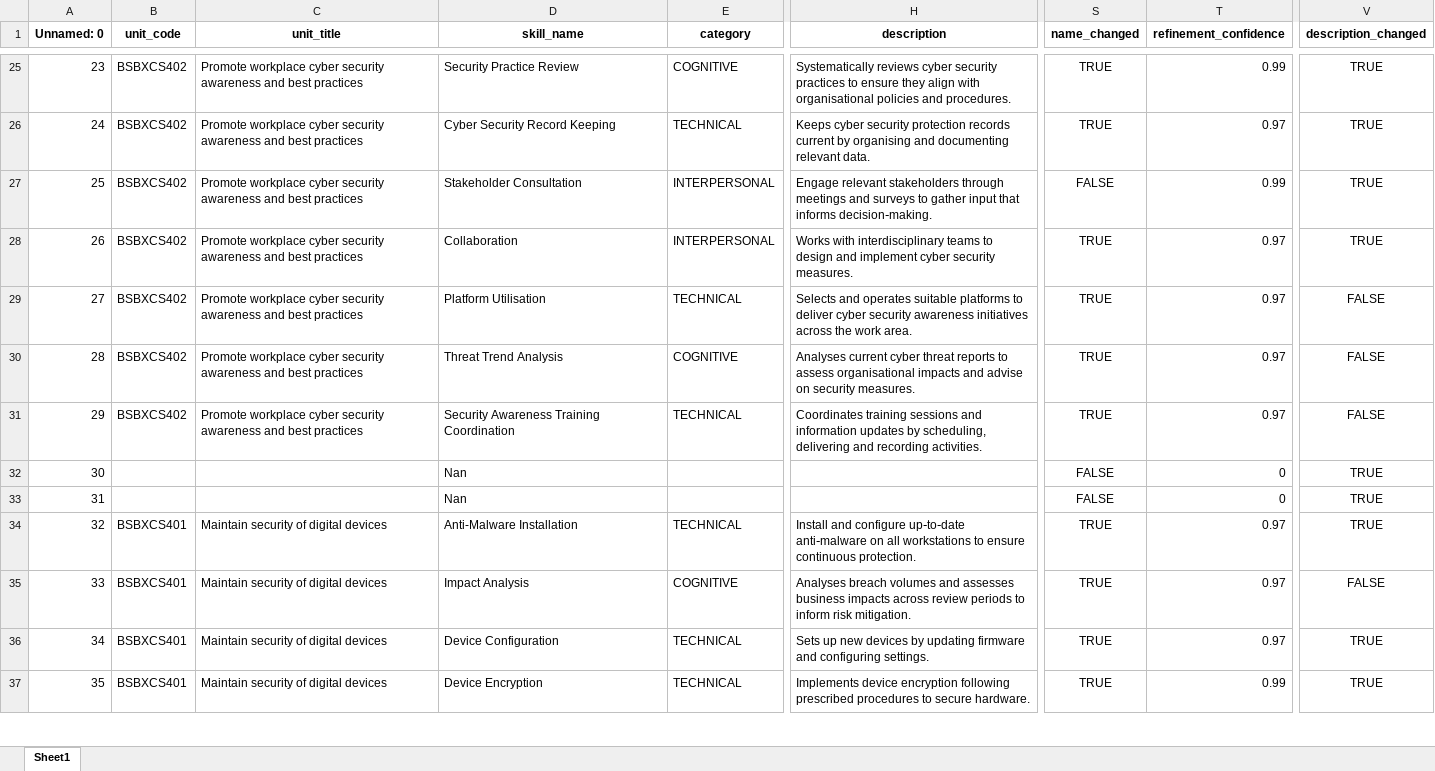
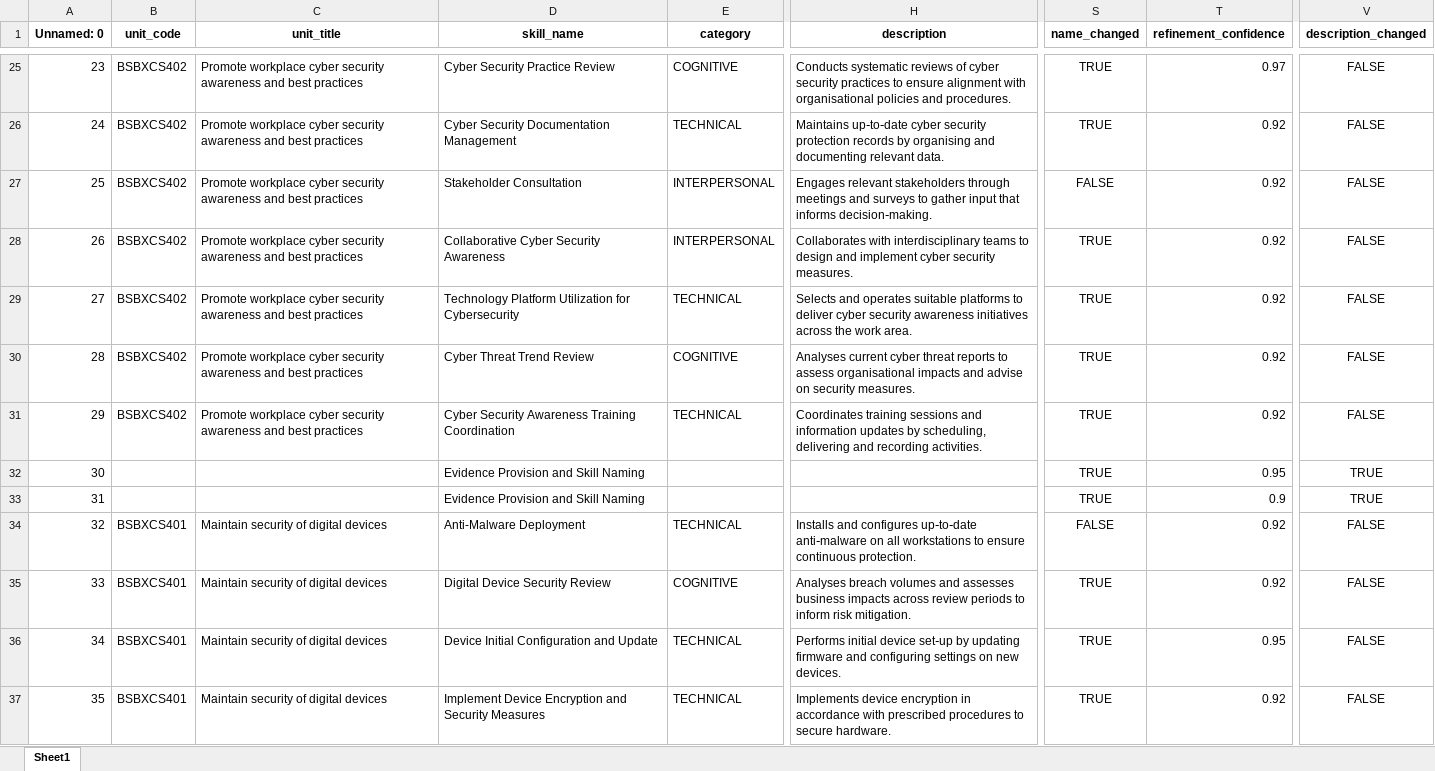
Before and after one commit to emohebi/TEMP, an Excel workbook: 20260423 V1 FSO Skills Output_CM_added_element_refined_v2.xlsx, sheet Sheet1, drawn as a sheet; only a part is shown, gaps mark what is left out; values as stored, in another font and other column widths than the file's, no borders; the diff covers the shown part only; the diff names each change by its address in the sheet, - before the commit and + after, or states it on an @@ line.

```diff
--- a/20260423 V1 FSO Skills Output_CM_added_element_refined_v2.xlsx (sheet Sheet1)
+++ b/20260423 V1 FSO Skills Output_CM_added_element_refined_v2.xlsx (sheet Sheet1)
-D25 (skill_name): Security Practice Review
+D25 (skill_name): Cyber Security Practice Review
-H25 (description): Systematically reviews cyber security practices to ensure they align with organisational…
+H25 (description): Conducts systematic reviews of cyber security practices to ensure alignment with organisational…
-T25 (refinement_confidence): 0.99
+T25 (refinement_confidence): 0.97
-V25:V28 (description_changed): TRUE
+V25:V28 (description_changed): FALSE
-D26 (skill_name): Cyber Security Record Keeping
+D26 (skill_name): Cyber Security Documentation Management
-H26 (description): Keeps cyber security protection records current by organising…
+H26 (description): Maintains up‑to‑date cyber security protection records by organising…
-T26 (refinement_confidence): 0.97
+T26 (refinement_confidence): 0.92
-H27 (description): Engage relevant stakeholders…
+H27 (description): Engages relevant stakeholders…
-T27 (refinement_confidence): 0.99
+T27 (refinement_confidence): 0.92
-D28 (skill_name): Collaboration
+D28 (skill_name): Collaborative Cyber Security Awareness
-H28 (description): Works with interdisciplinary…
+H28 (description): Collaborates with interdisciplinary…
-T28:T31 (refinement_confidence): 0.97
+T28:T31 (refinement_confidence): 0.92
-D29 (skill_name): Platform Utilisation
+D29 (skill_name): Technology Platform Utilization for Cybersecurity
-D30 (skill_name): Threat Trend Analysis
+D30 (skill_name): Cyber Threat Trend Review
-D31 (skill_name): Security Awareness Training Coordination
+D31 (skill_name): Cyber Security Awareness Training Coordination
-D32:D33 (skill_name): Nan
+D32:D33 (skill_name): Evidence Provision and Skill Naming
-S32:S33 (name_changed): FALSE
+S32:S33 (name_changed): TRUE
-T32 (refinement_confidence): 0
+T32 (refinement_confidence): 0.95
-T33 (refinement_confidence): 0
+T33 (refinement_confidence): 0.9
-D34 (skill_name): Anti-Malware Installation
+D34 (skill_name): Anti-Malware Deployment
-H34 (description): Install and configure up‑to‑date anti‑malware…
+H34 (description): Installs and configures up‑to‑date anti‑malware…
-S34 (name_changed): TRUE
+S34 (name_changed): FALSE
-T34:T35 (refinement_confidence): 0.97
+T34:T35 (refinement_confidence): 0.92
-V34 (description_changed): TRUE
+V34 (description_changed): FALSE
-D35 (skill_name): Impact Analysis
+D35 (skill_name): Digital Device Security Review
-D36 (skill_name): Device Configuration
+D36 (skill_name): Device Initial Configuration and Update
-H36 (description): Sets up new devices by updating firmware and configuring settings.
+H36 (description): Performs initial device set‑up by updating firmware and configuring settings on new devices.
-T36 (refinement_confidence): 0.97
+T36 (refinement_confidence): 0.95
-V36:V37 (description_changed): TRUE
+V36:V37 (description_changed): FALSE
-D37 (skill_name): Device Encryption
+D37 (skill_name): Implement Device Encryption and Security Measures
-H37 (description): …device encryption following prescribed procedures…
+H37 (description): …device encryption in accordance with prescribed procedures…
-T37 (refinement_confidence): 0.99
+T37 (refinement_confidence): 0.92
```
Also changed, not shown: 481 edited cells elsewhere in this sheet.
